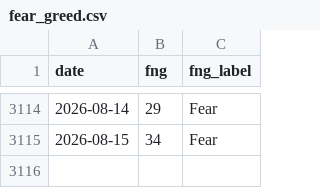
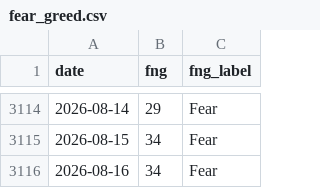
Before and after one commit to brguih/BTC-INDEX, a CSV file: data/cache/fear_greed.csv, drawn as a sheet; only a part is shown, gaps mark what is left out.

```diff
--- a/data/cache/fear_greed.csv
+++ b/data/cache/fear_greed.csv
@@ -3115 +3115,2 @@ date,fng,fng_label
 2026-08-15,34,Fear
+2026-08-16,34,Fear
```
Also changed, not shown: data/cache/btc_price.csv.
